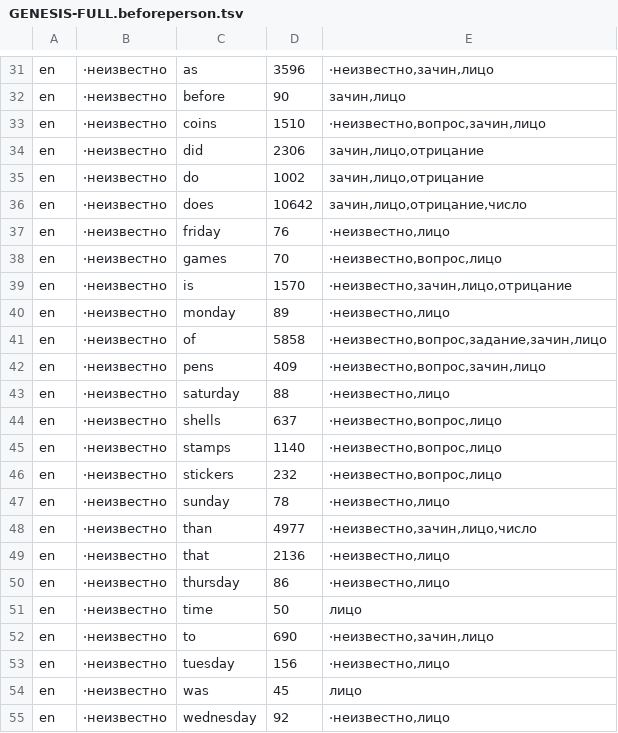
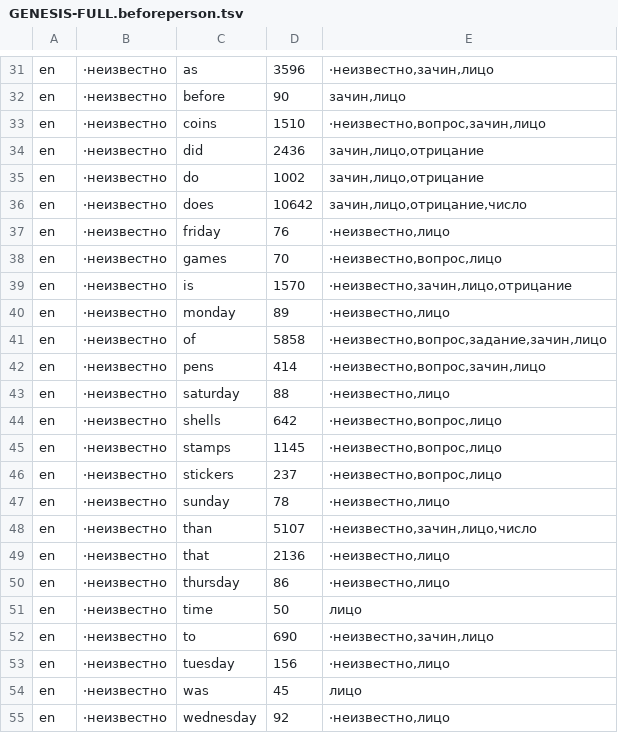
Before and after one commit to synarcai/genesis-corpus, a TSV file: datasets/GENESIS-FULL.beforeperson.tsv, drawn as a sheet; only a part is shown, gaps mark what is left out.

```diff
--- a/datasets/GENESIS-FULL.beforeperson.tsv
+++ b/datasets/GENESIS-FULL.beforeperson.tsv
@@ -33,3 +33,3 @@ en	·неизвестно	before	90	зачин,лицо
 en	·неизвестно	coins	1510	·неизвестно,вопрос,зачин,лицо
-en	·неизвестно	did	2306	зачин,лицо,отрицание
+en	·неизвестно	did	2436	зачин,лицо,отрицание
 en	·неизвестно	do	1002	зачин,лицо,отрицание
@@ -41,9 +41,9 @@ en	·неизвестно	monday	89	·неизвестно,лицо
 en	·неизвестно	of	5858	·неизвестно,вопрос,задание,зачин,лицо
-en	·неизвестно	pens	409	·неизвестно,вопрос,зачин,лицо
+en	·неизвестно	pens	414	·неизвестно,вопрос,зачин,лицо
 en	·неизвестно	saturday	88	·неизвестно,лицо
-en	·неизвестно	shells	637	·неизвестно,вопрос,лицо
-en	·неизвестно	stamps	1140	·неизвестно,вопрос,лицо
-en	·неизвестно	stickers	232	·неизвестно,вопрос,лицо
+en	·неизвестно	shells	642	·неизвестно,вопрос,лицо
+en	·неизвестно	stamps	1145	·неизвестно,вопрос,лицо
+en	·неизвестно	stickers	237	·неизвестно,вопрос,лицо
 en	·неизвестно	sunday	78	·неизвестно,лицо
-en	·неизвестно	than	4977	·неизвестно,зачин,лицо,число
+en	·неизвестно	than	5107	·неизвестно,зачин,лицо,число
 en	·неизвестно	that	2136	·неизвестно,лицо
```
Also changed, not shown: datasets/GENESIS-FULL.actorplace.tsv, 14 other files.
